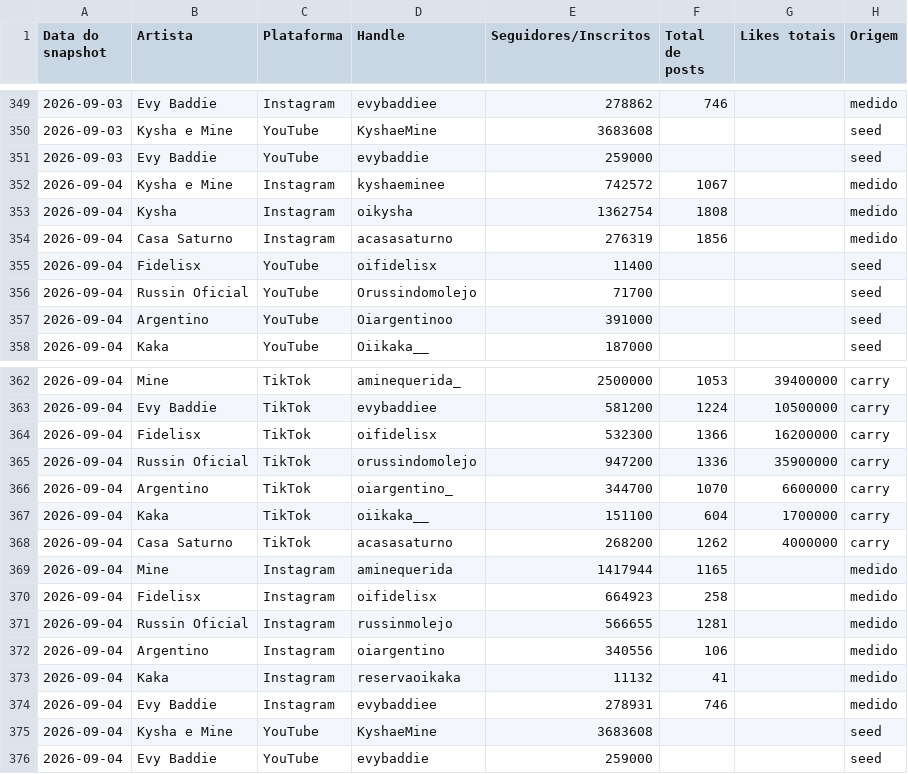
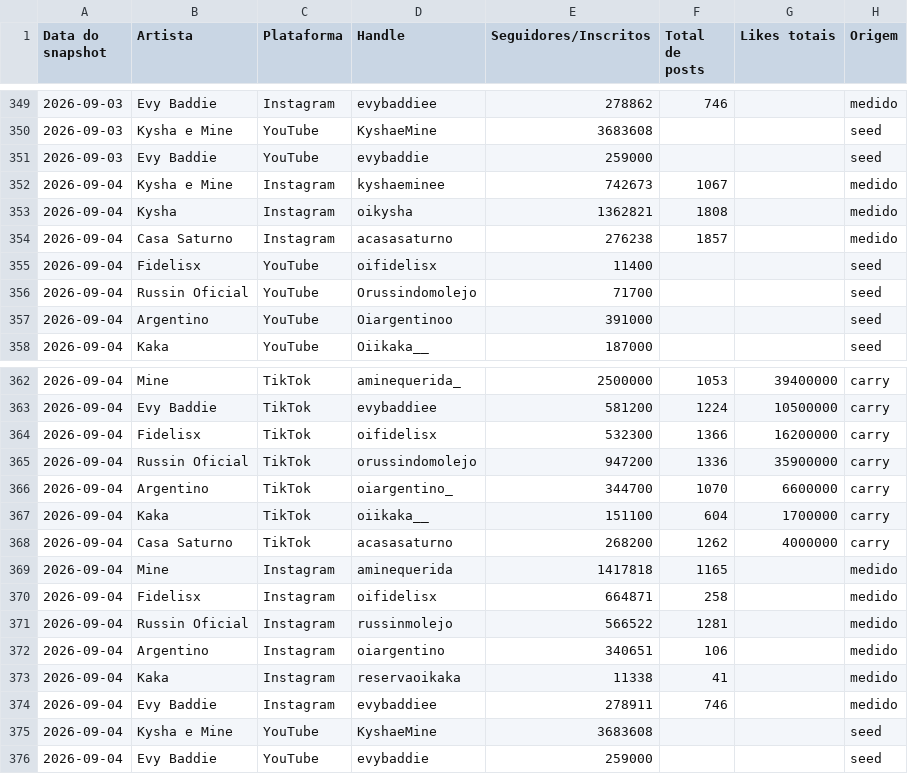
Before and after one commit to casa-saturno/monitor, a CSV file: pipeline/base/contadores.csv, drawn as a sheet; only a part is shown, gaps mark what is left out.

Commit message:
Contadores 04/09 18h20 — Instagram medido (feed de posts ainda bloqueado)

```diff
--- a/pipeline/base/contadores.csv
+++ b/pipeline/base/contadores.csv
@@ -351,5 +351,5 @@ Data do snapshot,Artista,Plataforma,Handle,Seguidores/Inscritos,Total de posts,L
 2026-09-03,Evy Baddie,YouTube,evybaddie,259000,,,seed
-2026-09-04,Kysha e Mine,Instagram,kyshaeminee,742572,1067,,medido
-2026-09-04,Kysha,Instagram,oikysha,1362754,1808,,medido
-2026-09-04,Casa Saturno,Instagram,acasasaturno,276319,1856,,medido
+2026-09-04,Kysha e Mine,Instagram,kyshaeminee,742673,1067,,medido
+2026-09-04,Kysha,Instagram,oikysha,1362821,1808,,medido
+2026-09-04,Casa Saturno,Instagram,acasasaturno,276238,1857,,medido
 2026-09-04,Fidelisx,YouTube,oifidelisx,11400,,,seed
@@ -368,8 +368,8 @@ Data do snapshot,Artista,Plataforma,Handle,Seguidores/Inscritos,Total de posts,L
 2026-09-04,Casa Saturno,TikTok,acasasaturno,268200,1262,4000000,carry
-2026-09-04,Mine,Instagram,aminequerida,1417944,1165,,medido
-2026-09-04,Fidelisx,Instagram,oifidelisx,664923,258,,medido
-2026-09-04,Russin Oficial,Instagram,russinmolejo,566655,1281,,medido
-2026-09-04,Argentino,Instagram,oiargentino,340556,106,,medido
-2026-09-04,Kaka,Instagram,reservaoikaka,11132,41,,medido
-2026-09-04,Evy Baddie,Instagram,evybaddiee,278931,746,,medido
+2026-09-04,Mine,Instagram,aminequerida,1417818,1165,,medido
+2026-09-04,Fidelisx,Instagram,oifidelisx,664871,258,,medido
+2026-09-04,Russin Oficial,Instagram,russinmolejo,566522,1281,,medido
+2026-09-04,Argentino,Instagram,oiargentino,340651,106,,medido
+2026-09-04,Kaka,Instagram,reservaoikaka,11338,41,,medido
+2026-09-04,Evy Baddie,Instagram,evybaddiee,278911,746,,medido
 2026-09-04,Kysha e Mine,YouTube,KyshaeMine,3683608,,,seed
```
